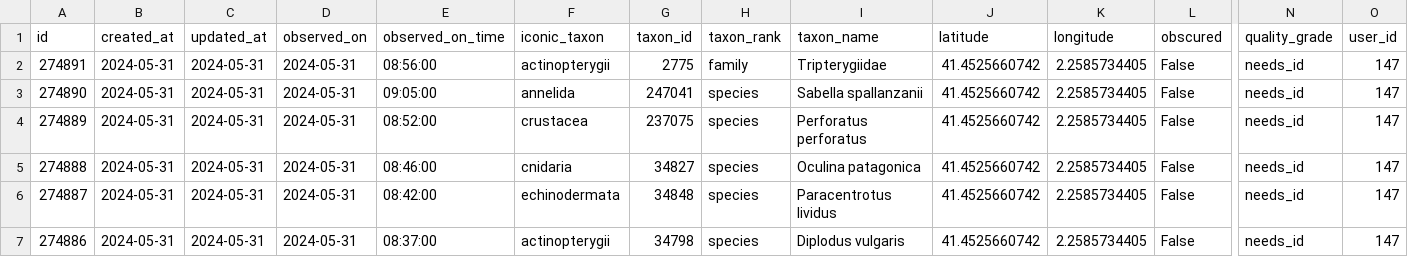
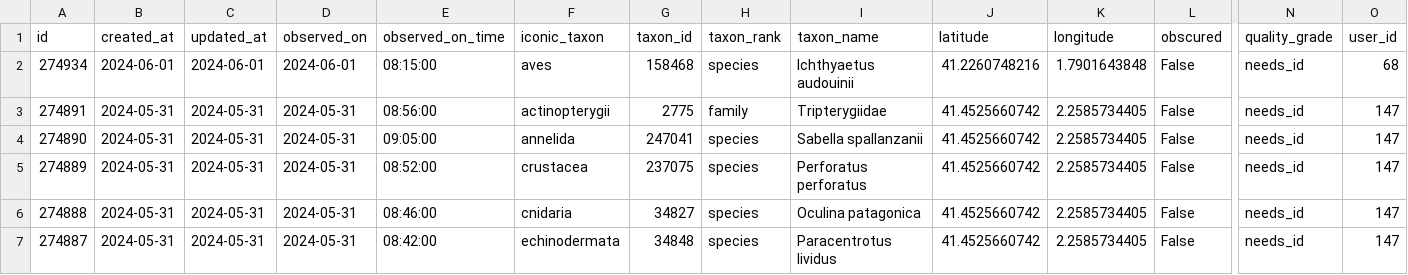
Before and after one commit to pynomaly/datawrapper_update, a CSV file: data/282_obs.csv, drawn as a sheet; only a part is shown, gaps mark what is left out; the shorter side is filled out with more unchanged rows; rows hold the shown columns only; the diff names each change by its address in the sheet, - before the commit and + after, or states it on an @@ line.

```diff
--- a/data/282_obs.csv
+++ b/data/282_obs.csv
+row 2: 274934 | 2024-06-01 | 2024-06-01 | 2024-06-01 | 08:15:00 | aves | 158468 | species | Ichthyaetus audouinii | 41.2260748216 | 1.7901643848 | False | needs_id | 68
```
Also changed, not shown: data/282_photos.csv, data/282_users.csv, 8 other files.
